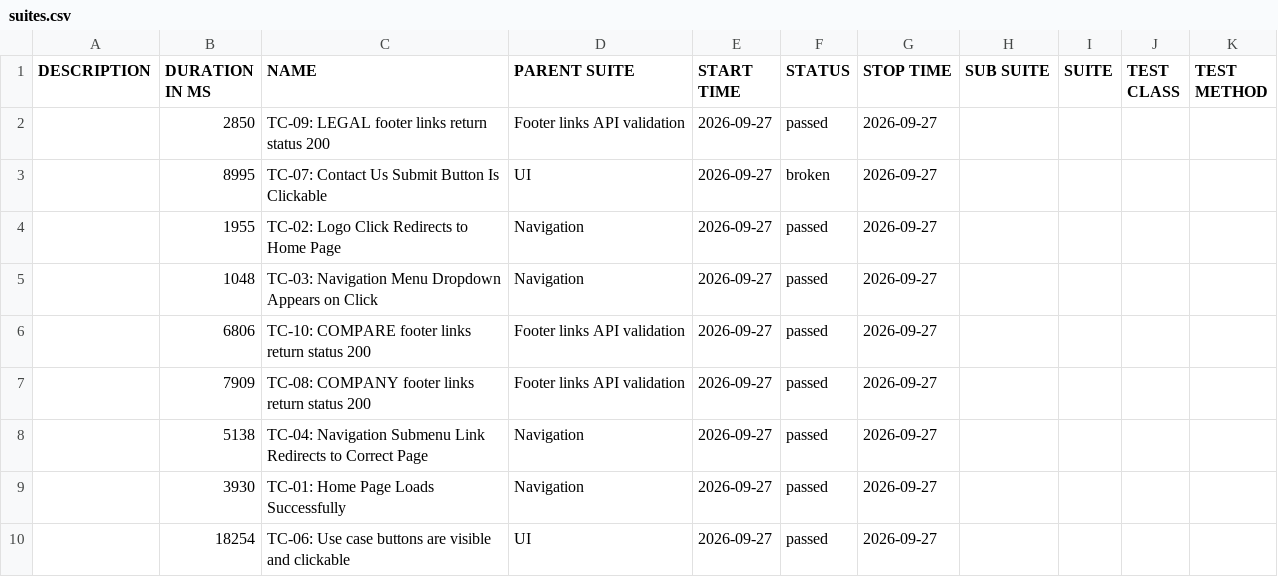
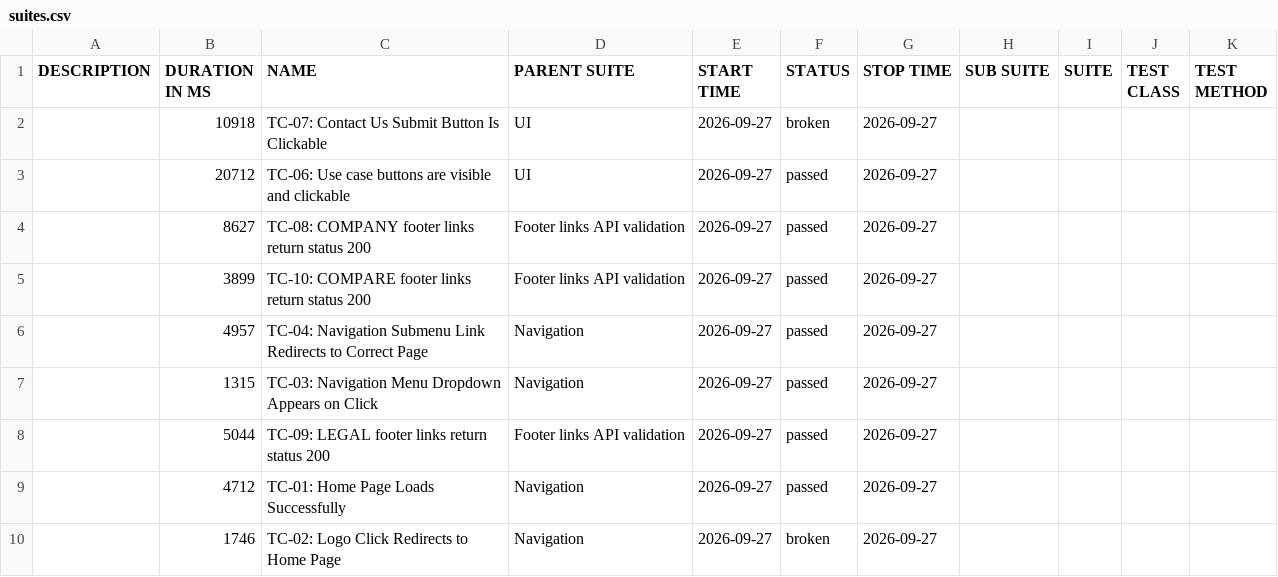
Before and after one commit to Hrehoryjj/QA-Automation-Portfolio, a CSV file: data/suites.csv, drawn as a sheet.

```diff
--- a/data/suites.csv
+++ b/data/suites.csv
@@ -1,10 +1,10 @@
 "DESCRIPTION","DURATION IN MS","NAME","PARENT SUITE","START TIME","STATUS","STOP TIME","SUB SUITE","SUITE","TEST CLASS","TEST METHOD"
-"","2850","TC-09: LEGAL footer links return status 200","Footer links API validation","2026-09-27","passed","2026-09-27","","","",""
-"","8995","TC-07: Contact Us Submit Button Is Clickable","UI","2026-09-27","broken","2026-09-27","","","",""
-"","1955","TC-02: Logo Click Redirects to Home Page","Navigation","2026-09-27","passed","2026-09-27","","","",""
-"","1048","TC-03: Navigation Menu Dropdown Appears on Click","Navigation","2026-09-27","passed","2026-09-27","","","",""
-"","6806","TC-10: COMPARE footer links return status 200","Footer links API validation","2026-09-27","passed","2026-09-27","","","",""
-"","7909","TC-08: COMPANY footer links return status 200","Footer links API validation","2026-09-27","passed","2026-09-27","","","",""
-"","5138","TC-04: Navigation Submenu Link Redirects to Correct Page","Navigation","2026-09-27","passed","2026-09-27","","","",""
-"","3930","TC-01: Home Page Loads Successfully","Navigation","2026-09-27","passed","2026-09-27","","","",""
-"","18254","TC-06: Use case buttons are visible and clickable","UI","2026-09-27","passed","2026-09-27","","","",""
+"","10918","TC-07: Contact Us Submit Button Is Clickable","UI","2026-09-27","broken","2026-09-27","","","",""
+"","20712","TC-06: Use case buttons are visible and clickable","UI","2026-09-27","passed","2026-09-27","","","",""
+"","8627","TC-08: COMPANY footer links return status 200","Footer links API validation","2026-09-27","passed","2026-09-27","","","",""
+"","3899","TC-10: COMPARE footer links return status 200","Footer links API validation","2026-09-27","passed","2026-09-27","","","",""
+"","4957","TC-04: Navigation Submenu Link Redirects to Correct Page","Navigation","2026-09-27","passed","2026-09-27","","","",""
+"","1315","TC-03: Navigation Menu Dropdown Appears on Click","Navigation","2026-09-27","passed","2026-09-27","","","",""
+"","5044","TC-09: LEGAL footer links return status 200","Footer links API validation","2026-09-27","passed","2026-09-27","","","",""
+"","4712","TC-01: Home Page Loads Successfully","Navigation","2026-09-27","passed","2026-09-27","","","",""
+"","1746","TC-02: Logo Click Redirects to Home Page","Navigation","2026-09-27","broken","2026-09-27","","","",""
```
Also changed, not shown: 44 other files.
